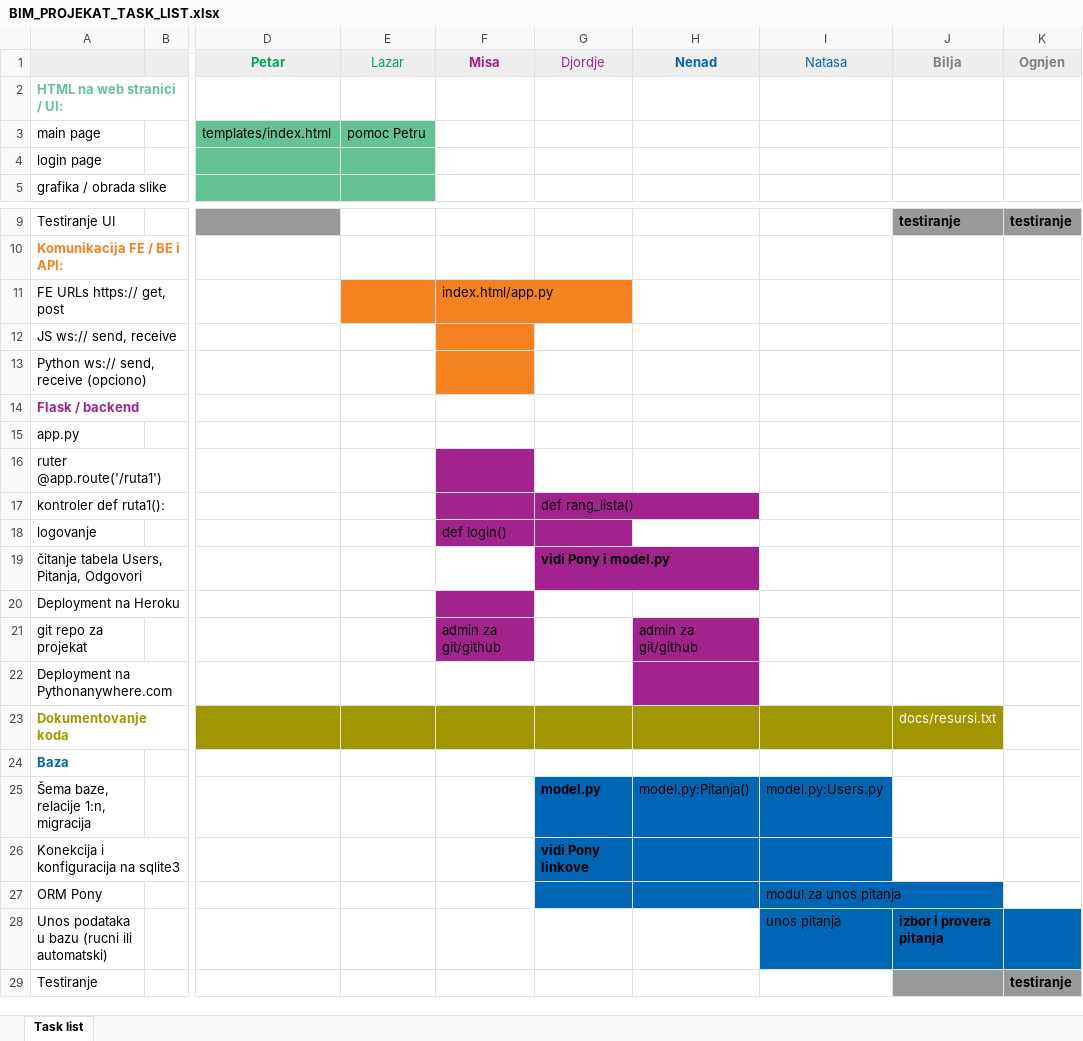
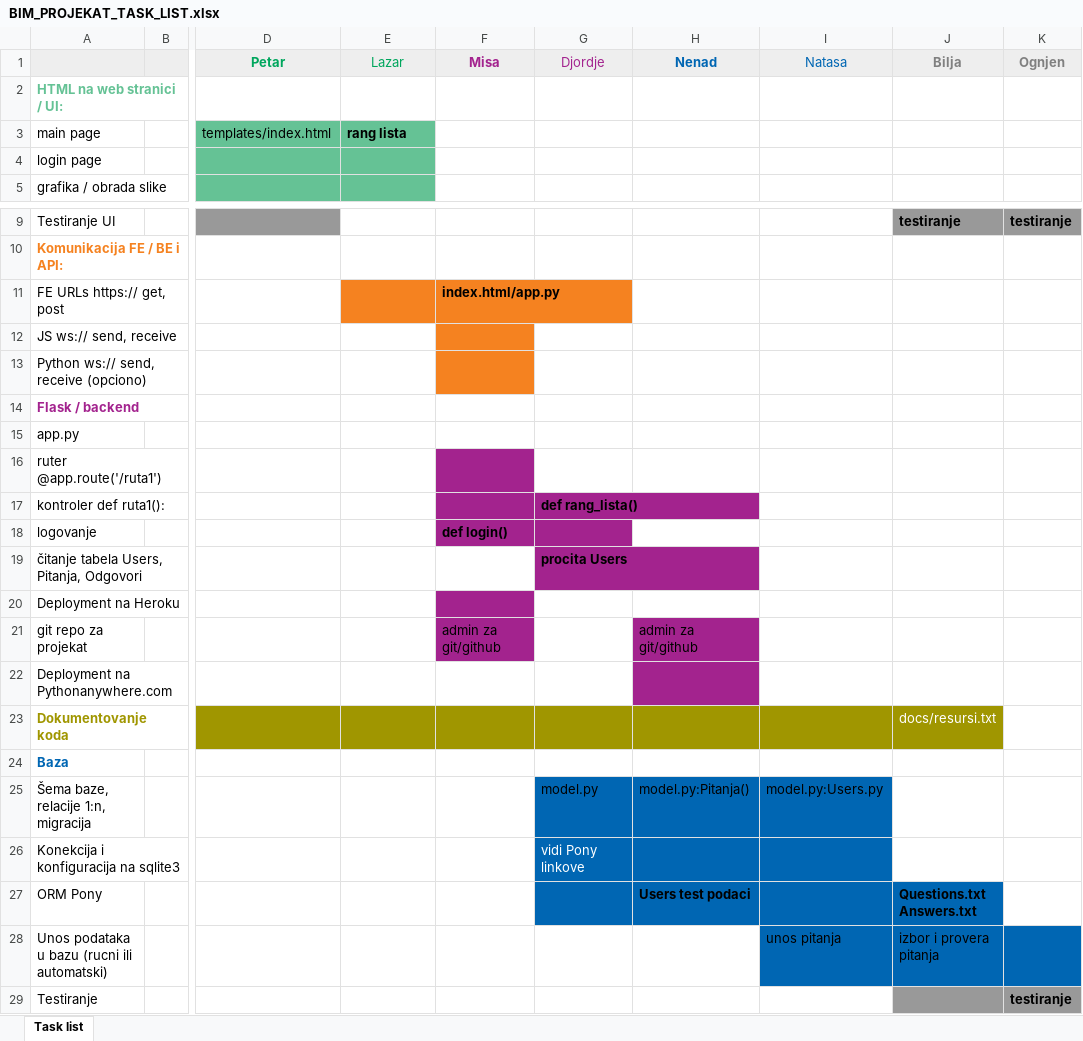
Before and after one commit to Python-BIM/BIM_Python_game, an Excel workbook: docs/BIM_PROJEKAT_TASK_LIST.xlsx, sheet Task list, drawn as a sheet; only a part is shown, gaps mark what is left out; values as stored, in another font and other column widths than the file's, no borders; the diff names each change by its address in the sheet, - before the commit and + after, or states it on an @@ line.

Commit message:
Azurirani taskovi

```diff
--- a/docs/BIM_PROJEKAT_TASK_LIST.xlsx (sheet Task list)
+++ b/docs/BIM_PROJEKAT_TASK_LIST.xlsx (sheet Task list)
-E3 (Lazar): pomoc Petru
+E3 (Lazar): rang lista
-E3 bold: off
+E3 bold: on
-F11 bold: off
+F11 bold: on
-G17 bold: off
+G17 bold: on
-F18 bold: off
+F18 bold: on
-G19 (Djordje): vidi Pony i model.py
+G19 (Djordje): procita Users
-G25:G26 bold: on
+G25:G26 bold: off
-G26 text colour: black
+G26 text colour: #FFFFFF
-H27 (Nenad): (empty)
+H27 (Nenad): Users test podaci
-I27 (Natasa): modul za unos pitanja
+I27 (Natasa): (empty)
-J27 (Bilja): (empty)
+J27 (Bilja): Questions.txt Answers.txt
-J27 fill: none
+J27 fill: #0066B3
-J28 bold: on
+J28 bold: off
```
